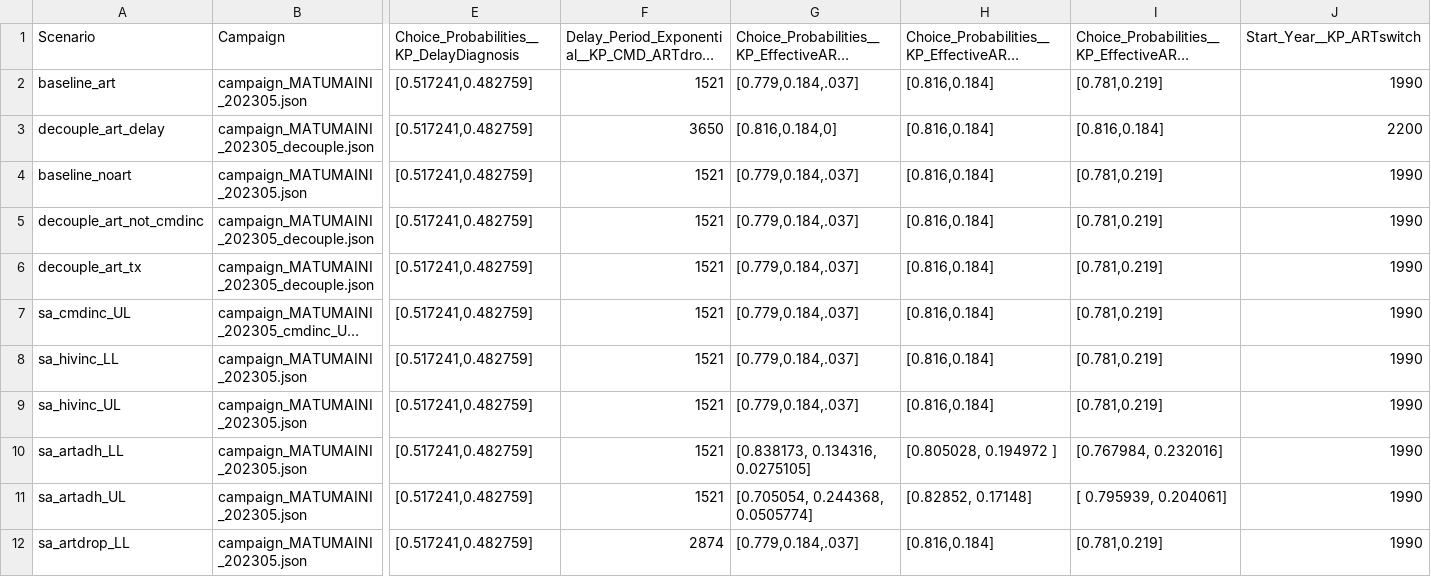
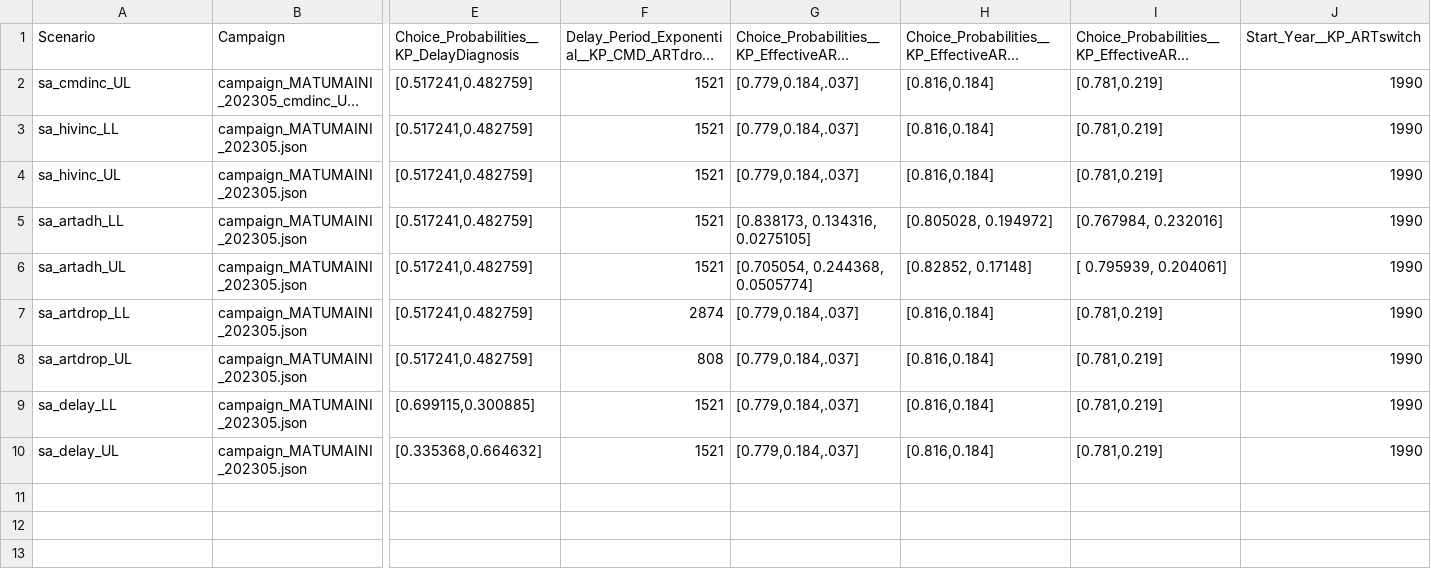
Before and after one commit to BershteynLab/MATUMAINI, a CSV file: 202301_Nyanza_MATUMAINI_MalariaOngoing/scenarios.csv, drawn as a sheet; only a part is shown, gaps mark what is left out; the shorter side is filled out with more unchanged rows; long unchanged cells end in …; removed rows and columns are numbered as before the commit, all else as after; rows hold the shown columns only; the diff names each change by its address in the sheet, - before the commit and + after, or states it on an @@ line.

```diff
--- a/202301_Nyanza_MATUMAINI_MalariaOngoing/scenarios.csv
+++ b/202301_Nyanza_MATUMAINI_MalariaOngoing/scenarios.csv
-row 2: baseline_art | campaign_MATUMAINI_202305.json | [0.517241,0.482759] | 1521 | [0.779,0.184,.037] | [0.816,0.184] | [0.781,0.219] | 1990
-row 3: decouple_art_delay | campaign_MATUMAINI_202305_decouple.json | [0.517241,0.482759] | 3650 | [0.816,0.184,0] | [0.816,0.184] | [0.816,0.184] | 2200
-row 4: baseline_noart | campaign_MATUMAINI_202305.json | [0.517241,0.482759] | 1521 | [0.779,0.184,.037] | [0.816,0.184] | [0.781,0.219] | 1990
-row 5: decouple_art_not_cmdinc | campaign_MATUMAINI_202305_decouple.json | [0.517241,0.482759] | 1521 | [0.779,0.184,.037] | [0.816,0.184] | [0.781,0.219] | 1990
-row 6: decouple_art_tx | campaign_MATUMAINI_202305_decouple.json | [0.517241,0.482759] | 1521 | [0.779,0.184,.037] | [0.816,0.184] | [0.781,0.219] | 1990
-H5: [0.805028, 0.194972 ]
+H5: [0.805028, 0.194972]
```
Also changed, not shown: 202301_Nyanza_MATUMAINI_MalariaOngoing/scenarios_modular.csv, 4 other files.
